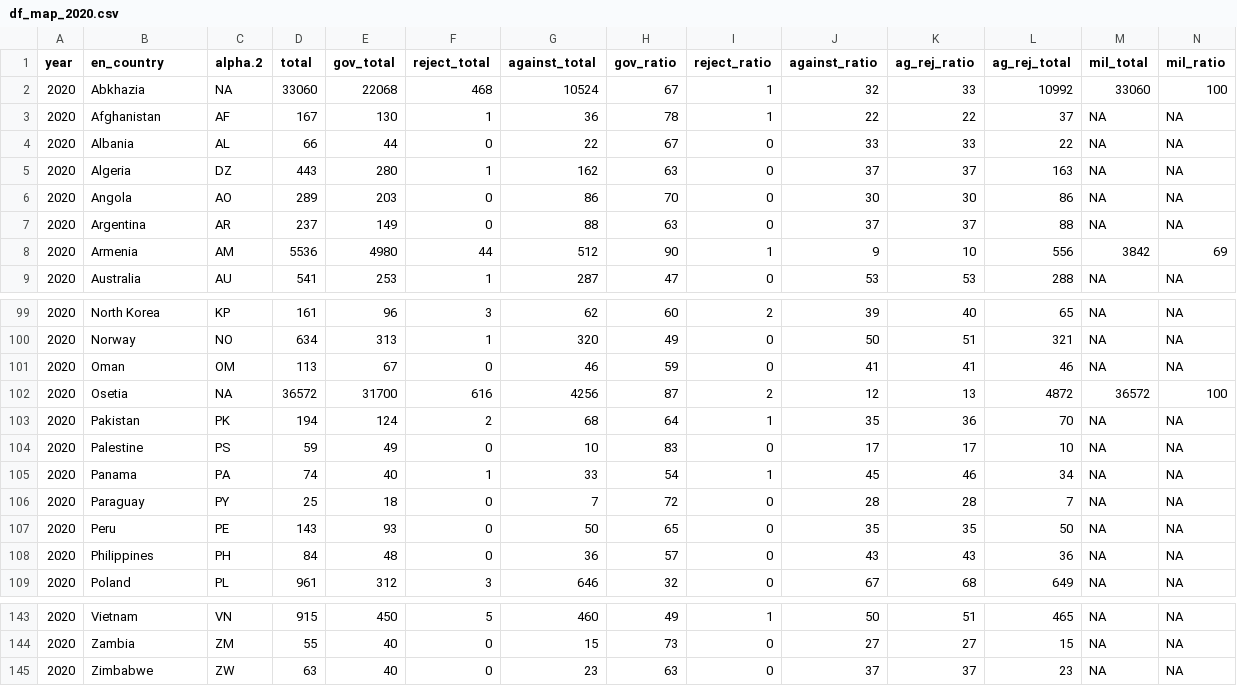
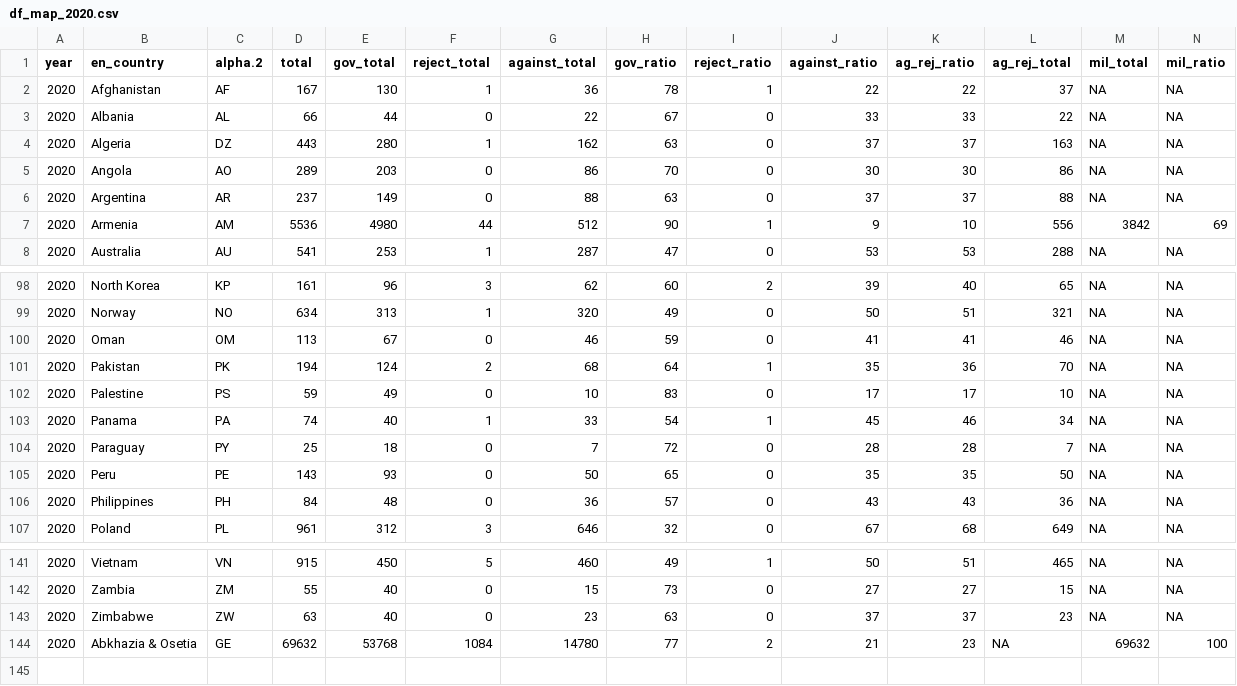
Before and after one commit to vearlen/RU_Elections_04-24, a CSV file: out/df_map_2020.csv, drawn as a sheet; only a part is shown, gaps mark what is left out; removed rows and columns are numbered as before the commit, all else as after; rows hold the shown columns only; the diff names each change by its address in the sheet, - before the commit and + after, or states it on an @@ line.

```diff
--- a/out/df_map_2020.csv
+++ b/out/df_map_2020.csv
-row 2: 2020 | Abkhazia | NA | 33060 | 22068 | 468 | 10524 | 67 | 1 | 32 | 33 | 10992 | 33060 | 100
-row 102: 2020 | Osetia | NA | 36572 | 31700 | 616 | 4256 | 87 | 2 | 12 | 13 | 4872 | 36572 | 100
+row 144: 2020 | Abkhazia & Osetia | GE | 69632 | 53768 | 1084 | 14780 | 77 | 2 | 21 | 23 | NA | 69632 | 100
```
Also changed, not shown: out/df_map_2012.csv, out/df_map_2018.csv, 1 other file.
